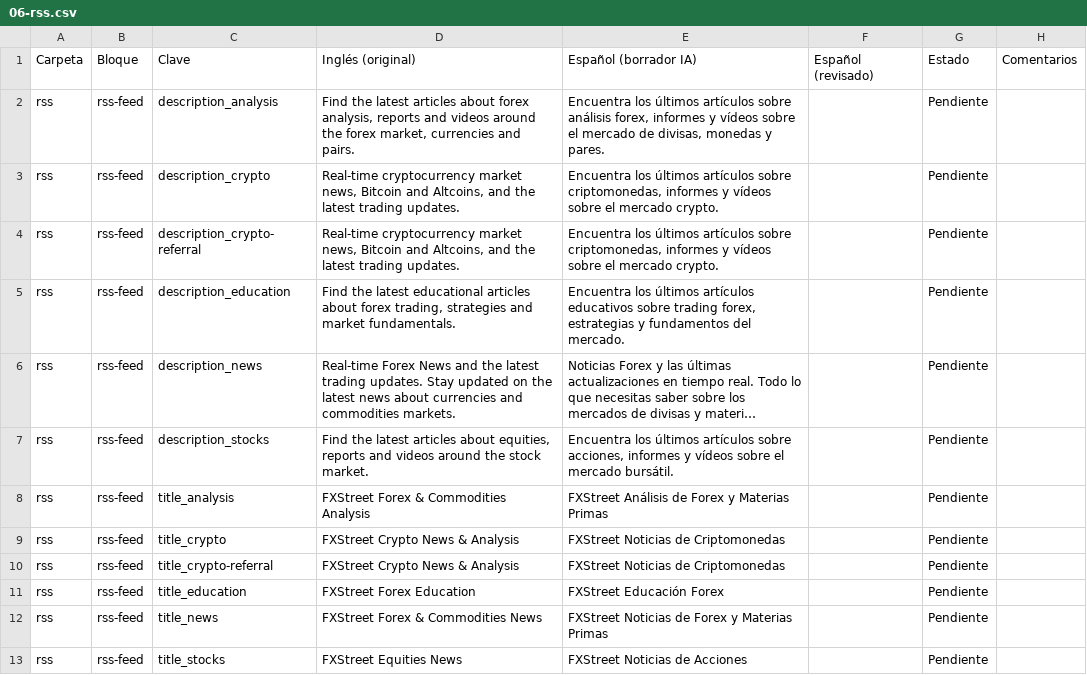
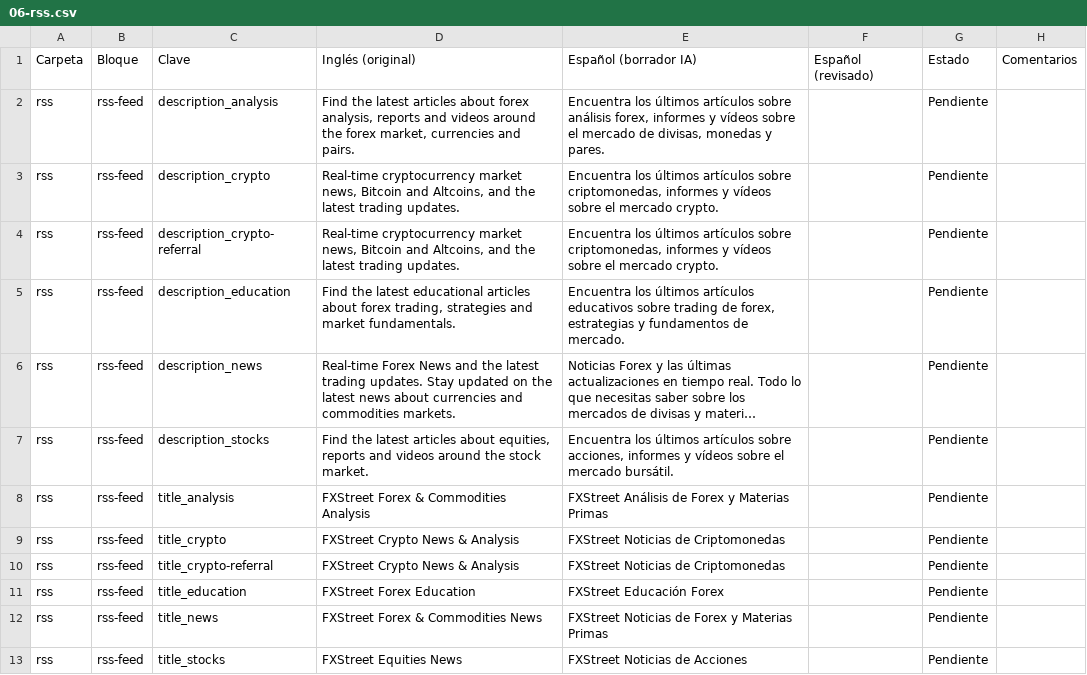
Before and after one commit to frontend-fxs/spanish-site-translation-plan, a CSV file: csv/06-rss.csv, drawn as a sheet; long unchanged cells end in …; the diff names each change by its address in the sheet, - before the commit and + after, or states it on an @@ line.

```diff
--- a/csv/06-rss.csv
+++ b/csv/06-rss.csv
-E5: …sobre trading forex, estrategias y fundamentos del mercado.
+E5: …sobre trading de forex, estrategias y fundamentos de mercado.
```
Also changed, not shown: csv/03-cuenta-premium.csv, 9 other files.
